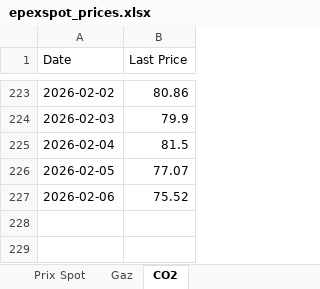
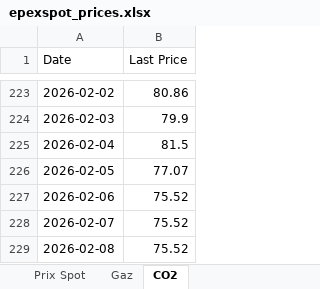
Before and after one commit to Git59111/Prix-Elec-Gaz-CO2, an Excel workbook: data/epexspot_prices.xlsx, sheet CO2, drawn as a sheet; only a part is shown, gaps mark what is left out; values as stored, in another font and other column widths than the file's, no borders; the diff names each change by its address in the sheet, - before the commit and + after, or states it on an @@ line.

```diff
--- a/data/epexspot_prices.xlsx (sheet CO2)
+++ b/data/epexspot_prices.xlsx (sheet CO2)
+row 228: 2026-02-07 | 75.52
+row 229: 2026-02-08 | 75.52
```
Also changed, not shown: sheet Gaz.
